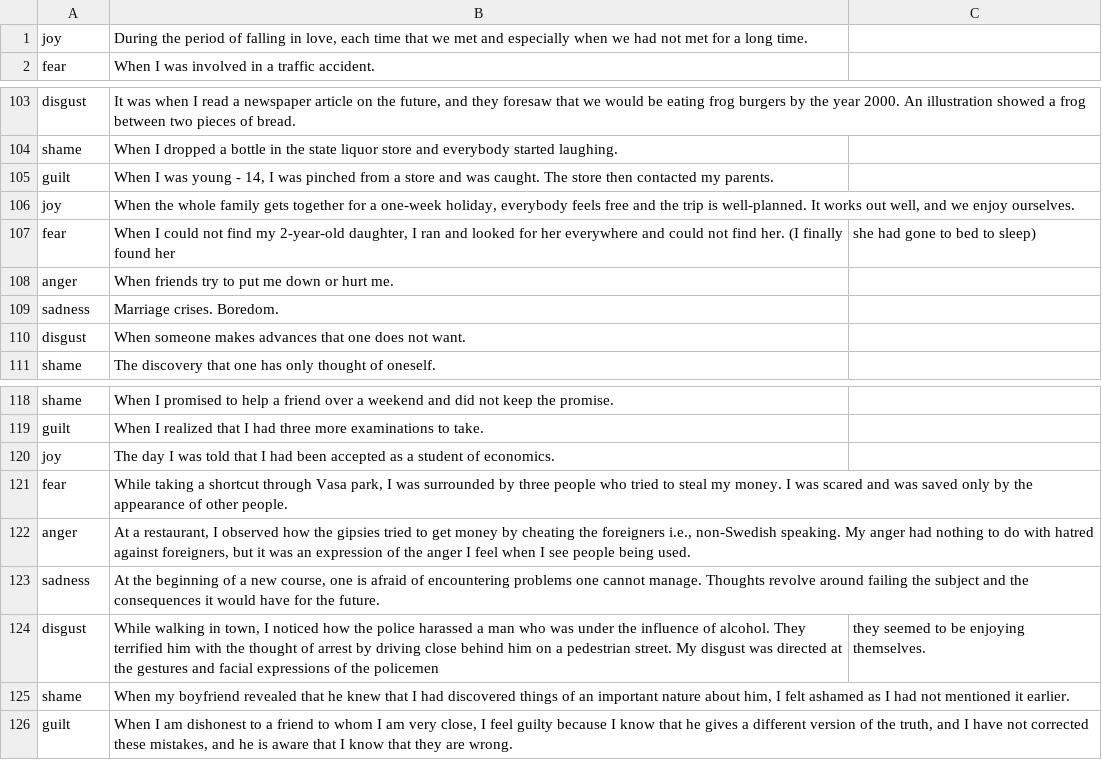
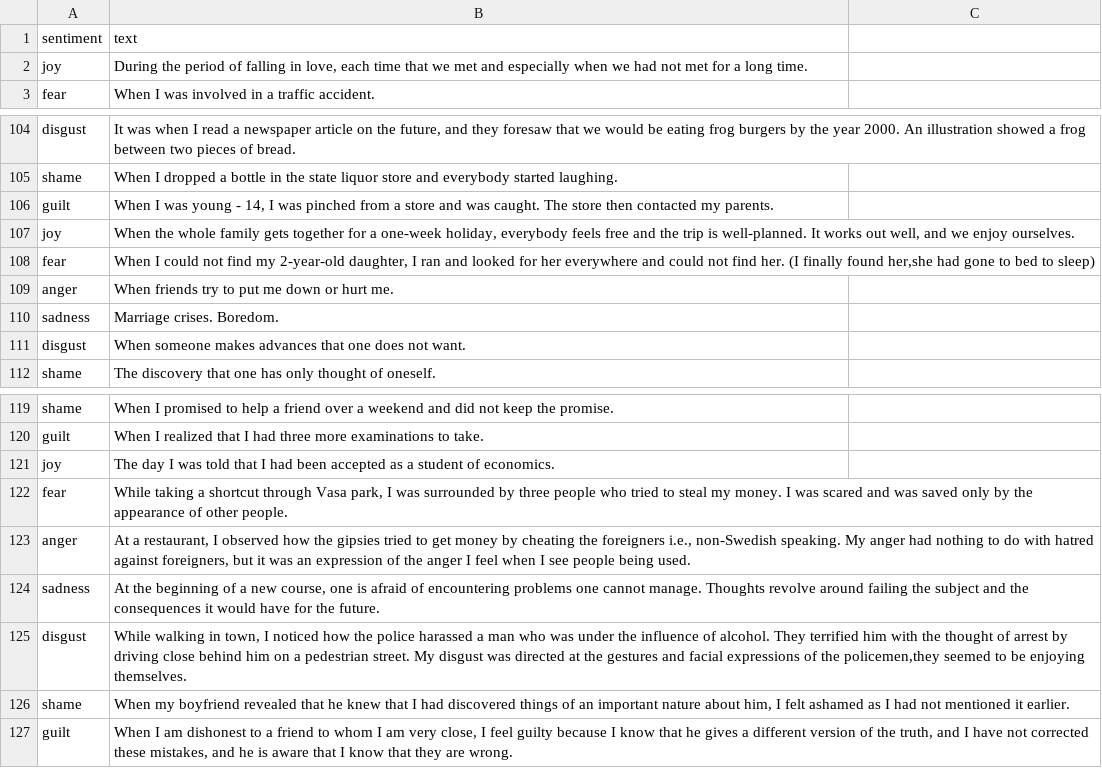
Before and after one commit to CarlaSoffia/ER_NUI, a CSV file: SentimentAnalysis/ISEAR_only_text_eng_final.csv, drawn as a sheet; only a part is shown, gaps mark what is left out.

Commit message:
Update datasets

```diff
--- a/SentimentAnalysis/ISEAR_only_text_eng_final.csv
+++ b/SentimentAnalysis/ISEAR_only_text_eng_final.csv
@@ -1 +1,2 @@
+sentiment;text
 joy;During the period of falling in love, each time that we met and especially when we had not met for a long time.
@@ -106,3 +107,3 @@ guilt;When I was young - 14, I was pinched from a store and was caught. The stor
 joy;When the whole family gets together for a one-week holiday, everybody feels free and the trip is well-planned. It works out well, and we enjoy ourselves.
-fear;When I could not find my 2-year-old daughter, I ran and looked for her everywhere and could not find her. (I finally found her; she had gone to bed to sleep)
+fear;When I could not find my 2-year-old daughter, I ran and looked for her everywhere and could not find her. (I finally found her,she had gone to bed to sleep)
 anger;When friends try to put me down or hurt me.
@@ -123,3 +124,3 @@ anger;At a restaurant, I observed how the gipsies tried to get money by cheating
 sadness;At the beginning of a new course, one is afraid of encountering problems one cannot manage. Thoughts revolve around failing the subject and the consequences it would have for the future.
-disgust;While walking in town, I noticed how the police harassed a man who was under the influence of alcohol. They terrified him with the thought of arrest by driving close behind him on a pedestrian street. My disgust was directed at the gestures and facial expressions of the policemen; they seemed to be enjoying themselves.
+disgust;While walking in town, I noticed how the police harassed a man who was under the influence of alcohol. They terrified him with the thought of arrest by driving close behind him on a pedestrian street. My disgust was directed at the gestures and facial expressions of the policemen,they seemed to be enjoying themselves.
 shame;When my boyfriend revealed that he knew that I had discovered things of an important nature about him, I felt ashamed as I had not mentioned it earlier.
```
Also changed, not shown: SentimentAnalysis/ISEAR_only_text_pt_final.csv.
